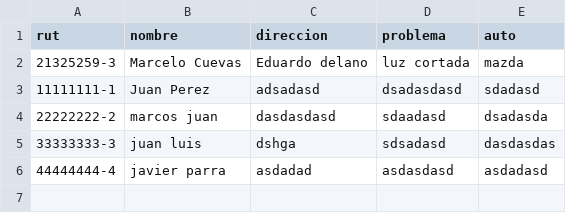
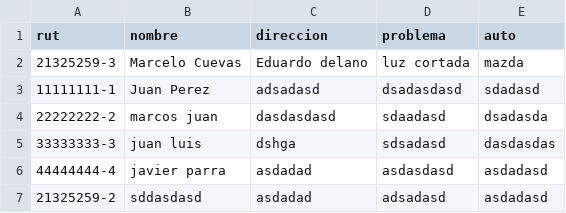
Before and after one commit to Shelo2003/votacion, a CSV file: datos.csv, drawn as a sheet.

```diff
--- a/datos.csv
+++ b/datos.csv
@@ -6 +6,2 @@ rut;nombre;direccion ;problema;auto
 44444444-4;javier parra;asdadad;asdasdasd;asdadasd
+21325259-2;sddasdasd;asdadad;adsadasd;asdadasd
```
Also changed, not shown: 2 other files.
